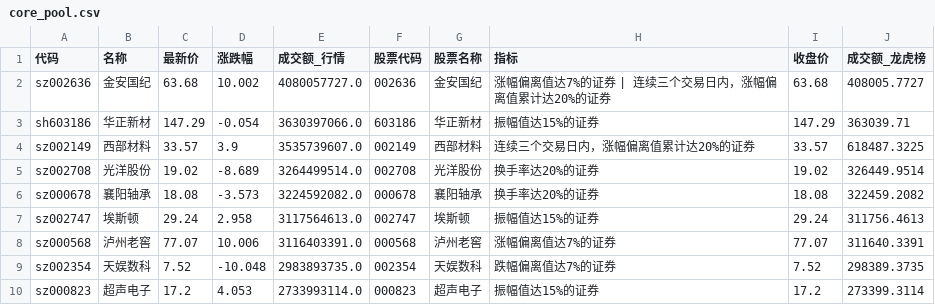
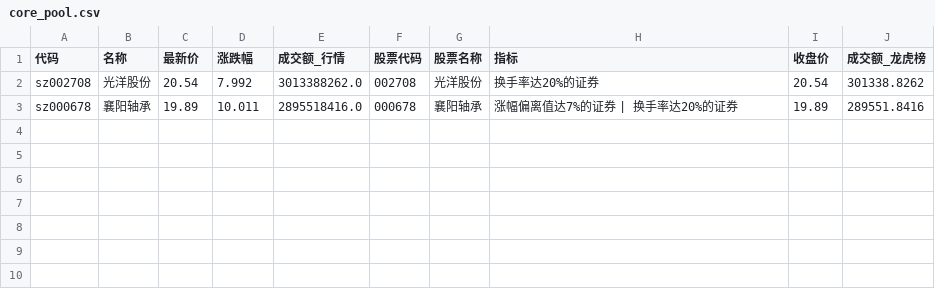
Before and after one commit to han690669348-max/a-stock-data, a CSV file: latest/core_pool.csv, drawn as a sheet.

```diff
--- a/latest/core_pool.csv
+++ b/latest/core_pool.csv
@@ -1,10 +1,3 @@
 代码,名称,最新价,涨跌幅,成交额_行情,股票代码,股票名称,指标,收盘价,成交额_龙虎榜
-sz002636,金安国纪,63.68,10.002,4080057727.0,002636,金安国纪,涨幅偏离值达7%的证券 | 连续三个交易日内，涨幅偏离值累计达20%的证券,63.68,408005.7727
-sh603186,华正新材,147.29,-0.054,3630397066.0,603186,华正新材,振幅值达15%的证券,147.29,363039.71
-sz002149,西部材料,33.57,3.9,3535739607.0,002149,西部材料,连续三个交易日内，涨幅偏离值累计达20%的证券,33.57,618487.3225
-sz002708,光洋股份,19.02,-8.689,3264499514.0,002708,光洋股份,换手率达20%的证券,19.02,326449.9514
-sz000678,襄阳轴承,18.08,-3.573,3224592082.0,000678,襄阳轴承,换手率达20%的证券,18.08,322459.2082
-sz002747,埃斯顿,29.24,2.958,3117564613.0,002747,埃斯顿,振幅值达15%的证券,29.24,311756.4613
-sz000568,泸州老窖,77.07,10.006,3116403391.0,000568,泸州老窖,涨幅偏离值达7%的证券,77.07,311640.3391
-sz002354,天娱数科,7.52,-10.048,2983893735.0,002354,天娱数科,跌幅偏离值达7%的证券,7.52,298389.3735
-sz000823,超声电子,17.2,4.053,2733993114.0,000823,超声电子,振幅值达15%的证券,17.2,273399.3114
+sz002708,光洋股份,20.54,7.992,3013388262.0,002708,光洋股份,换手率达20%的证券,20.54,301338.8262
+sz000678,襄阳轴承,19.89,10.011,2895518416.0,000678,襄阳轴承,涨幅偏离值达7%的证券 | 换手率达20%的证券,19.89,289551.8416
```
Also changed, not shown: latest/intraday_structure.csv, latest/lhb.csv, 21 other files.
